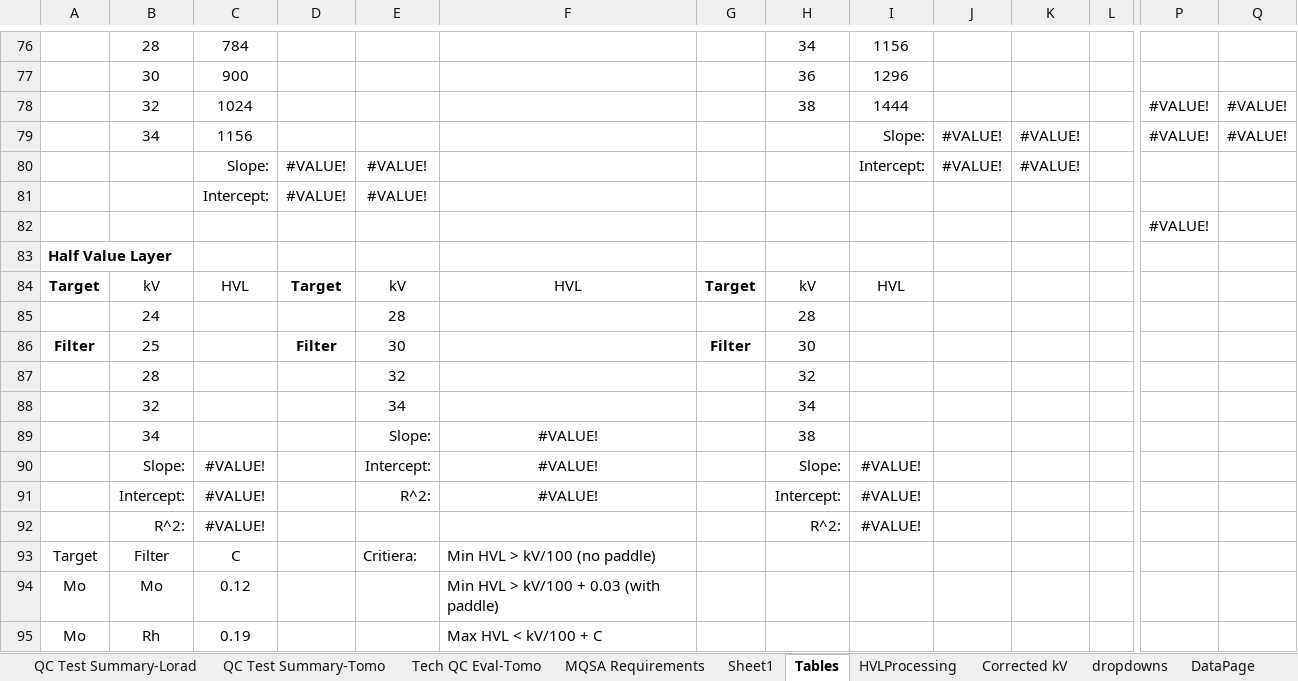
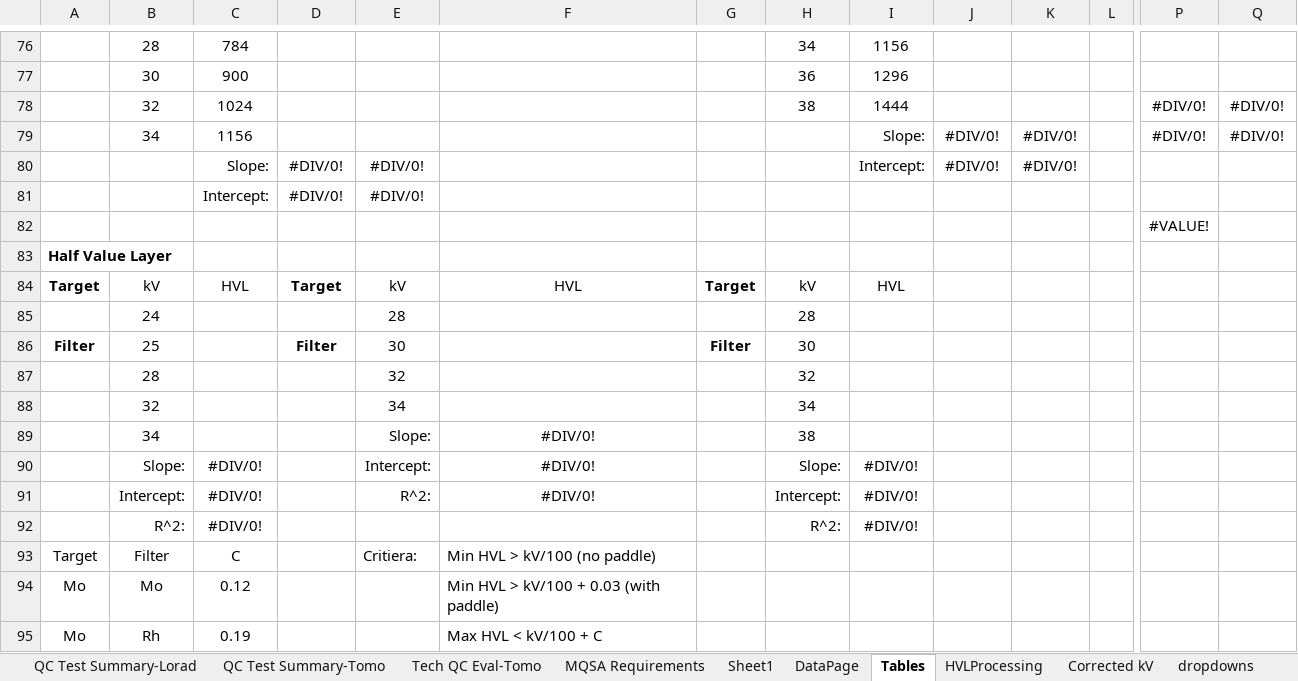
Before and after one commit to imabug/EquipTestingSpreadsheets, an Excel workbook: MUSCMammoHologic.xlsx, sheet Tables, drawn as a sheet; only a part is shown, gaps mark what is left out; values as stored, in another font and other column widths than the file's, no borders; charts and pictures not drawn; removed rows and columns are numbered as before the commit, all else as after; rows hold the shown columns only; the diff names each change by its address in the sheet, - before the commit and + after, or states it on an @@ line.

```diff
--- a/MUSCMammoHologic.xlsx (sheet Tables)
+++ b/MUSCMammoHologic.xlsx (sheet Tables)
@@ sheet tab order changed: QC Test Summary-Lorad | QC Test Summary-Tomo | Tech QC Eval-Tomo | MQSA Requirements | Sheet1 | DataPage | Tables | HVLProcessing | Corrected kV | dropdowns @@
-P78:P79: #VALUE!
+P78:P79: #DIV/0!
-Q78:Q79: #VALUE!
+Q78:Q79: #DIV/0!
-J79: #VALUE!
+J79: #DIV/0!
-K79: #VALUE!
+K79: #DIV/0!
-row 80:  |  | Slope: | #VALUE! | #VALUE! |  |  |  | Intercept: | #VALUE! | #VALUE!
-row 81:  |  | Intercept: | #VALUE! | #VALUE!
+row 80:  |  | Slope: | #DIV/0! | #DIV/0! |  |  |  | Intercept: | #DIV/0! | #DIV/0!
+row 81:  |  | Intercept: | #DIV/0! | #DIV/0!
-F89:F91: #VALUE!
+F89:F91: #DIV/0!
-C90:C92: #VALUE!
+C90:C92: #DIV/0!
-I90:I92: #VALUE!
+I90:I92: #DIV/0!
```
Also changed, not shown: sheet DataPage, charts or pictures, MUSCGen_form.xlsx, MUSCMammoSiemens.xlsx, 2 other files.
